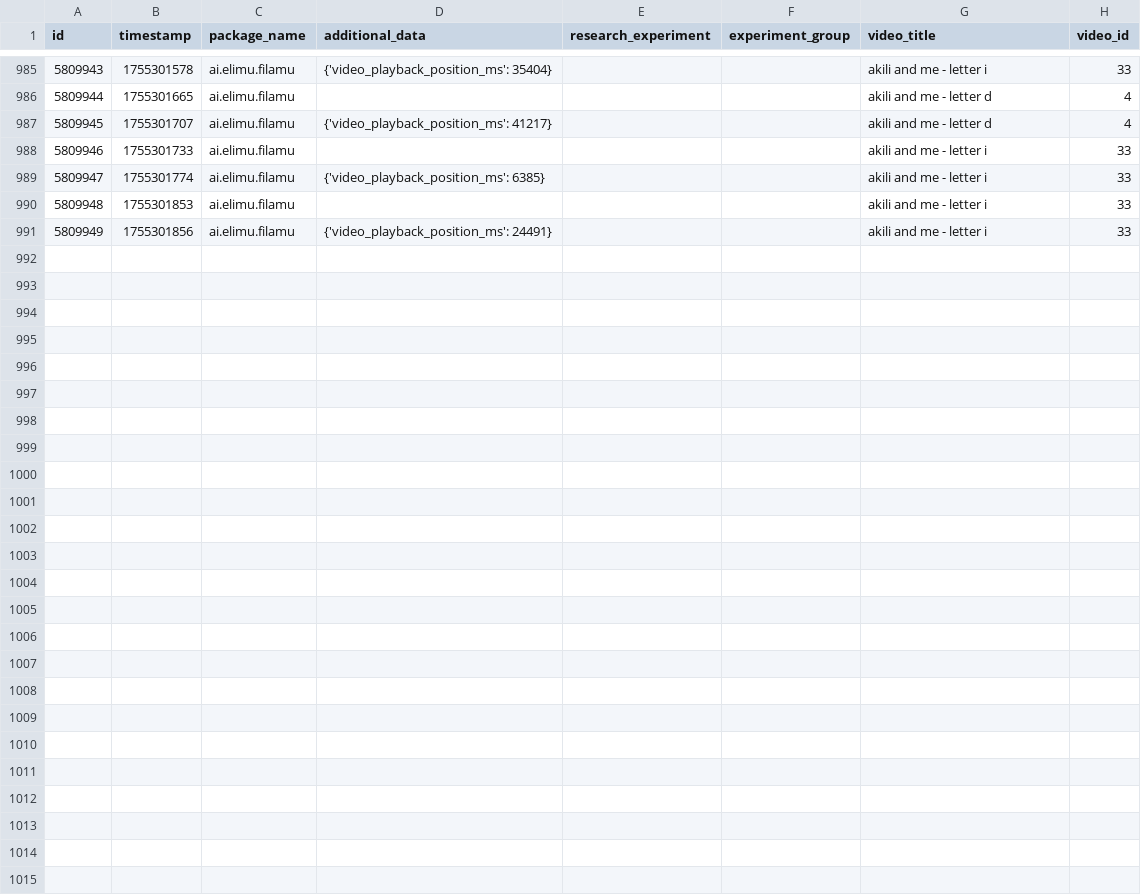
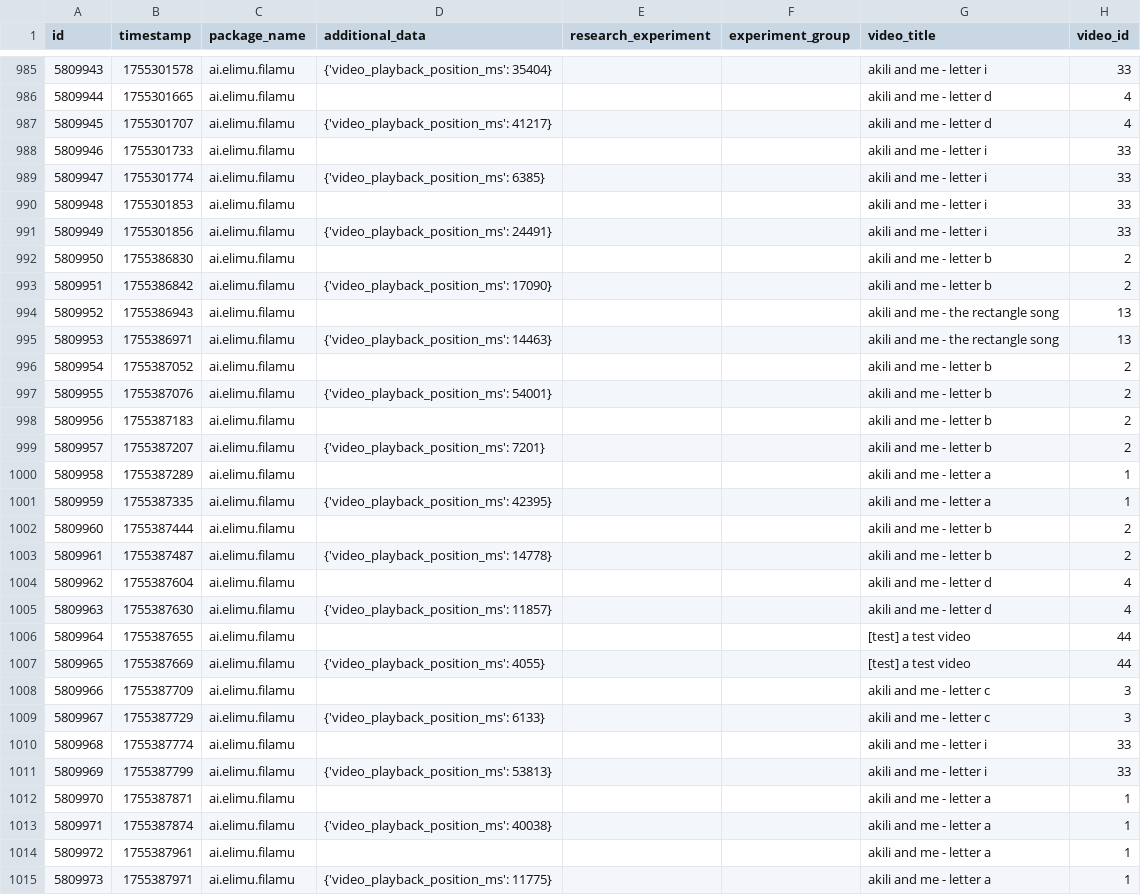
Before and after one commit to elimu-ai/ml-datasets, a CSV file: lang-ENG/student-id-5/video-learning-events.csv, drawn as a sheet; only a part is shown, gaps mark what is left out; the diff names each change by its address in the sheet, - before the commit and + after, or states it on an @@ line.

```diff
--- a/lang-ENG/student-id-5/video-learning-events.csv
+++ b/lang-ENG/student-id-5/video-learning-events.csv
+row 992: 5809950 | 1755386830 | ai.elimu.filamu |  |  |  | akili and me - letter b | 2
+row 993: 5809951 | 1755386842 | ai.elimu.filamu | {'video_playback_position_ms': 17090} |  |  | akili and me - letter b | 2
+row 994: 5809952 | 1755386943 | ai.elimu.filamu |  |  |  | akili and me - the rectangle song | 13
+row 995: 5809953 | 1755386971 | ai.elimu.filamu | {'video_playback_position_ms': 14463} |  |  | akili and me - the rectangle song | 13
+row 996: 5809954 | 1755387052 | ai.elimu.filamu |  |  |  | akili and me - letter b | 2
+row 997: 5809955 | 1755387076 | ai.elimu.filamu | {'video_playback_position_ms': 54001} |  |  | akili and me - letter b | 2
+row 998: 5809956 | 1755387183 | ai.elimu.filamu |  |  |  | akili and me - letter b | 2
+row 999: 5809957 | 1755387207 | ai.elimu.filamu | {'video_playback_position_ms': 7201} |  |  | akili and me - letter b | 2
+row 1000: 5809958 | 1755387289 | ai.elimu.filamu |  |  |  | akili and me - letter a | 1
+row 1001: 5809959 | 1755387335 | ai.elimu.filamu | {'video_playback_position_ms': 42395} |  |  | akili and me - letter a | 1
+row 1002: 5809960 | 1755387444 | ai.elimu.filamu |  |  |  | akili and me - letter b | 2
+row 1003: 5809961 | 1755387487 | ai.elimu.filamu | {'video_playback_position_ms': 14778} |  |  | akili and me - letter b | 2
+row 1004: 5809962 | 1755387604 | ai.elimu.filamu |  |  |  | akili and me - letter d | 4
+row 1005: 5809963 | 1755387630 | ai.elimu.filamu | {'video_playback_position_ms': 11857} |  |  | akili and me - letter d | 4
+row 1006: 5809964 | 1755387655 | ai.elimu.filamu |  |  |  | [test] a test video | 44
+row 1007: 5809965 | 1755387669 | ai.elimu.filamu | {'video_playback_position_ms': 4055} |  |  | [test] a test video | 44
+row 1008: 5809966 | 1755387709 | ai.elimu.filamu |  |  |  | akili and me - letter c | 3
+row 1009: 5809967 | 1755387729 | ai.elimu.filamu | {'video_playback_position_ms': 6133} |  |  | akili and me - letter c | 3
+row 1010: 5809968 | 1755387774 | ai.elimu.filamu |  |  |  | akili and me - letter i | 33
+row 1011: 5809969 | 1755387799 | ai.elimu.filamu | {'video_playback_position_ms': 53813} |  |  | akili and me - letter i | 33
+row 1012: 5809970 | 1755387871 | ai.elimu.filamu |  |  |  | akili and me - letter a | 1
+row 1013: 5809971 | 1755387874 | ai.elimu.filamu | {'video_playback_position_ms': 40038} |  |  | akili and me - letter a | 1
+row 1014: 5809972 | 1755387961 | ai.elimu.filamu |  |  |  | akili and me - letter a | 1
+row 1015: 5809973 | 1755387971 | ai.elimu.filamu | {'video_playback_position_ms': 11775} |  |  | akili and me - letter a | 1
```
Also changed, not shown: lang-ENG/student-id-7/video-learning-events.csv, lang-TGL/student-id-11/video-learning-events.csv, 9 other files.
